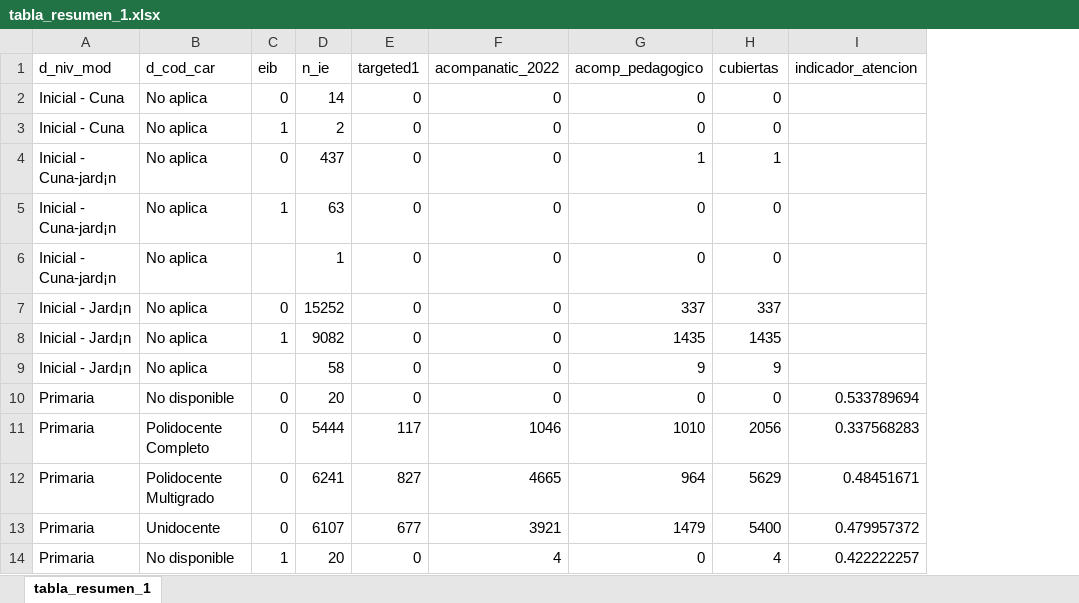
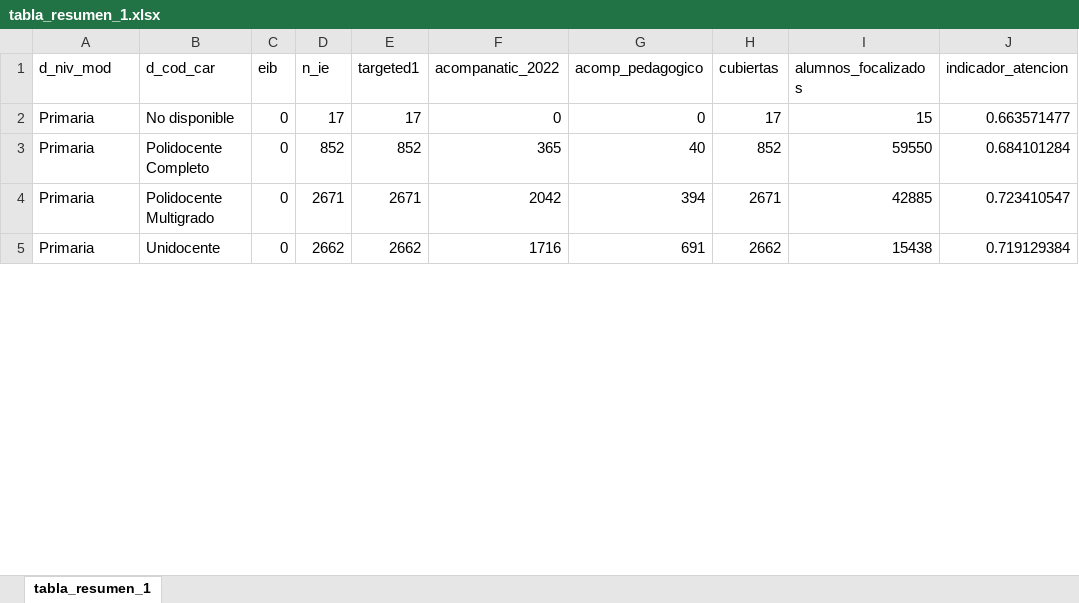
Before and after one commit to cesar-mora/proy02_intervencion_remedial, an Excel workbook: output/tabla_resumen_1.xlsx, sheet tabla_resumen_1, drawn as a sheet; only a part is shown; values as stored, in another font and other column widths than the file's, no borders; removed rows and columns are numbered as before the commit, all else as after; the diff covers the shown part only; the diff names each change by its address in the sheet, - before the commit and + after, or states it on an @@ line.

```diff
--- a/output/tabla_resumen_1.xlsx (sheet tabla_resumen_1)
+++ b/output/tabla_resumen_1.xlsx (sheet tabla_resumen_1)
+column I (alumnos_focalizados), rows 2-5: 15 | 59550 | 42885 | 15438
-row 2: Inicial - Cuna | No aplica | 0 | 14 | 0 | 0 | 0 | 0
-row 3: Inicial - Cuna | No aplica | 1 | 2 | 0 | 0 | 0 | 0
-row 4: Inicial - Cuna-jard¡n | No aplica | 0 | 437 | 0 | 0 | 1 | 1
-row 5: Inicial - Cuna-jard¡n | No aplica | 1 | 63 | 0 | 0 | 0 | 0
-row 6: Inicial - Cuna-jard¡n | No aplica |  | 1 | 0 | 0 | 0 | 0
-row 7: Inicial - Jard¡n | No aplica | 0 | 15252 | 0 | 0 | 337 | 337
-row 8: Inicial - Jard¡n | No aplica | 1 | 9082 | 0 | 0 | 1435 | 1435
-row 9: Inicial - Jard¡n | No aplica |  | 58 | 0 | 0 | 9 | 9
-D2 (n_ie): 20
+D2 (n_ie): 17
-E2 (targeted1): 0
+E2 (targeted1): 17
-H2 (cubiertas): 0
+H2 (cubiertas): 17
-J2 (indicador_atencion): 0.533789694
+J2 (indicador_atencion): 0.663571477
-D3 (n_ie): 5444
+D3 (n_ie): 852
-E3 (targeted1): 117
+E3 (targeted1): 852
-F3 (acompanatic_2022): 1046
+F3 (acompanatic_2022): 365
-G3 (acomp_pedagogico): 1010
+G3 (acomp_pedagogico): 40
-H3 (cubiertas): 2056
+H3 (cubiertas): 852
-J3 (indicador_atencion): 0.337568283
+J3 (indicador_atencion): 0.684101284
-D4 (n_ie): 6241
+D4 (n_ie): 2671
-E4 (targeted1): 827
+E4 (targeted1): 2671
-F4 (acompanatic_2022): 4665
+F4 (acompanatic_2022): 2042
-G4 (acomp_pedagogico): 964
+G4 (acomp_pedagogico): 394
-H4 (cubiertas): 5629
+H4 (cubiertas): 2671
-J4 (indicador_atencion): 0.48451671
+J4 (indicador_atencion): 0.723410547
-D5 (n_ie): 6107
+D5 (n_ie): 2662
-E5 (targeted1): 677
+E5 (targeted1): 2662
-F5 (acompanatic_2022): 3921
+F5 (acompanatic_2022): 1716
-G5 (acomp_pedagogico): 1479
+G5 (acomp_pedagogico): 691
-H5 (cubiertas): 5400
+H5 (cubiertas): 2662
-J5 (indicador_atencion): 0.479957372
+J5 (indicador_atencion): 0.719129384
-row 14: Primaria | No disponible | 1 | 20 | 0 | 4 | 0 | 4 | 0.422222257
```
Also changed, not shown: 3 added rows, 9 removed rows and 2 edited cells elsewhere in this sheet, output/PxQ_DREUGEL_TaRL.xlsx, output/PxQ_UE_TaRL.xlsx, 17 other files.
